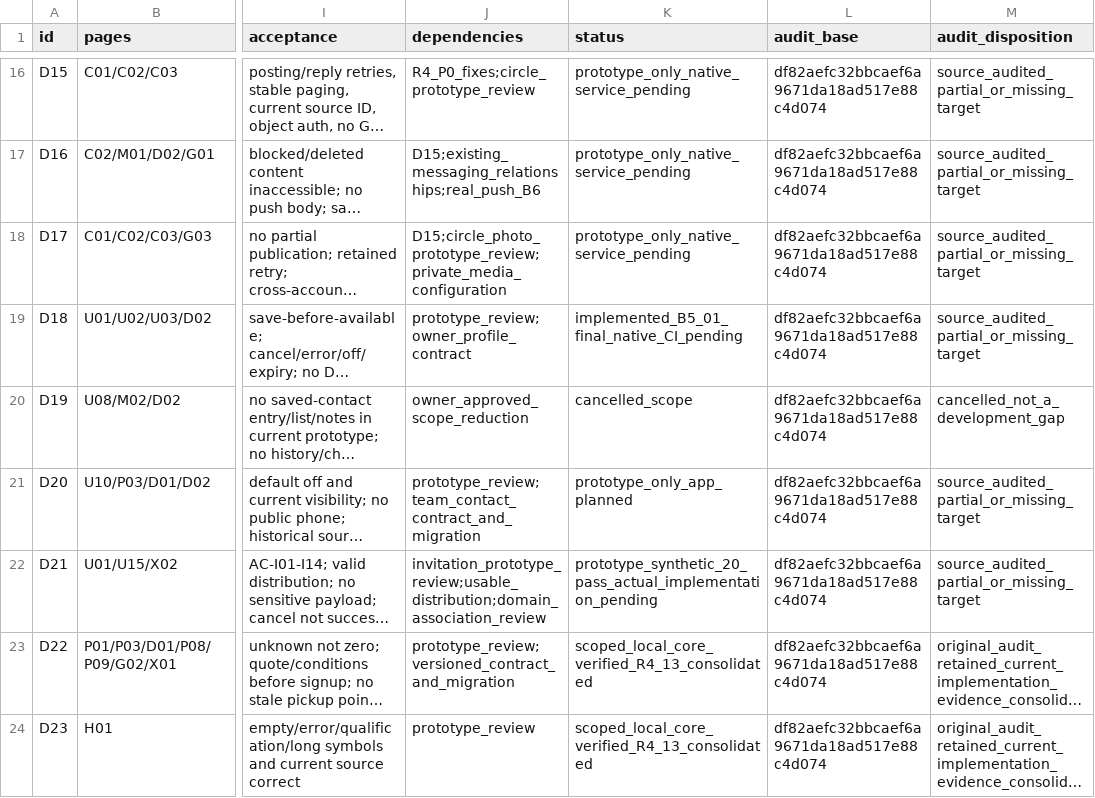
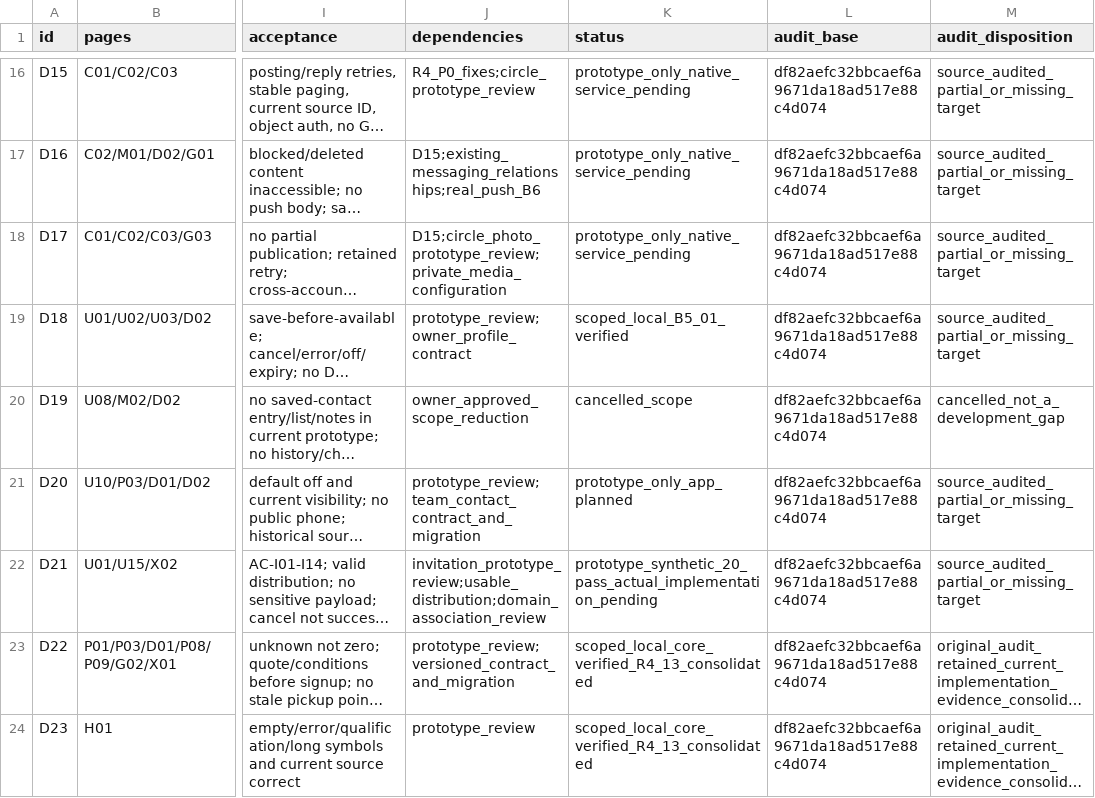
Before and after one commit to olly888/abasong, a CSV file: docs/technical/V3.2_代码差异清单.csv, drawn as a sheet; only a part is shown, gaps mark what is left out; long unchanged cells end in …; the diff names each change by its address in the sheet, - before the commit and + after, or states it on an @@ line.

```diff
--- a/docs/technical/V3.2_代码差异清单.csv
+++ b/docs/technical/V3.2_代码差异清单.csv
-K19 (status): implemented_B5_01_final_native_CI_pending
+K19 (status): scoped_local_B5_01_verified
```
Also changed, not shown: docs/technical/V3.2_App对齐开发任务清单.csv, 11 other files.
